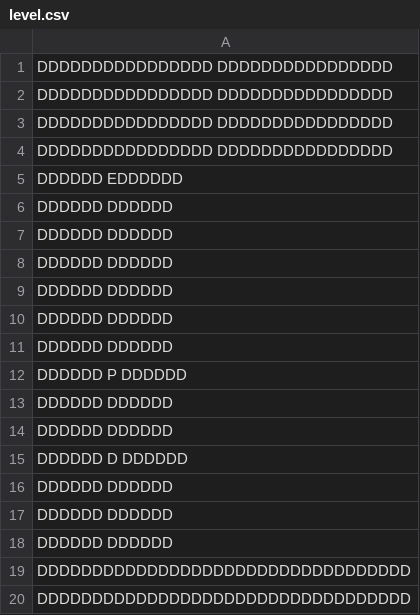
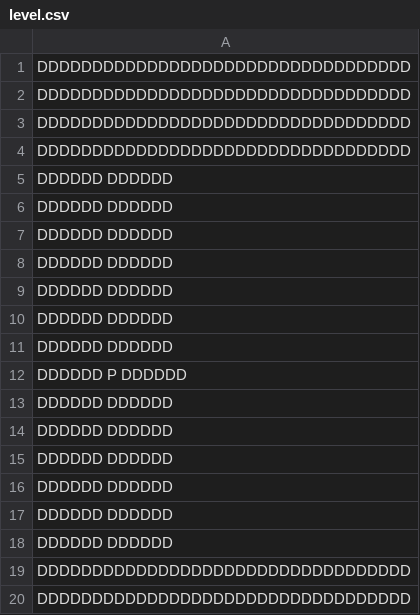
Before and after one commit to RobinZeitlin/SDL2, a CSV file: src/level.csv, drawn as a sheet; only a part is shown.

```diff
--- a/src/level.csv
+++ b/src/level.csv
@@ -1,6 +1,6 @@
-DDDDDDDDDDDDDDDD  DDDDDDDDDDDDDDDD
-DDDDDDDDDDDDDDDD  DDDDDDDDDDDDDDDD
-DDDDDDDDDDDDDDDD  DDDDDDDDDDDDDDDD
-DDDDDDDDDDDDDDDD  DDDDDDDDDDDDDDDD
-DDDDDD                     EDDDDDD
+DDDDDDDDDDDDDDDDDDDDDDDDDDDDDDDDDD
+DDDDDDDDDDDDDDDDDDDDDDDDDDDDDDDDDD
+DDDDDDDDDDDDDDDDDDDDDDDDDDDDDDDDDD
+DDDDDDDDDDDDDDDDDDDDDDDDDDDDDDDDDD
+DDDDDD                      DDDDDD
 DDDDDD                      DDDDDD
@@ -14,3 +14,3 @@ DDDDDD                      DDDDDD
 DDDDDD                      DDDDDD
-DDDDDD          D           DDDDDD
+DDDDDD                      DDDDDD
 DDDDDD                      DDDDDD
```
Also changed, not shown: 7 other files.
